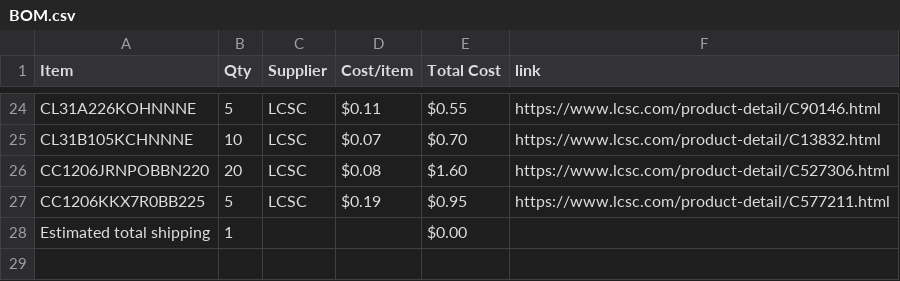
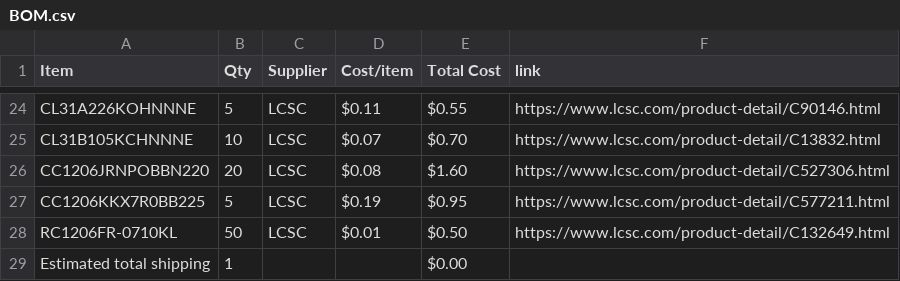
Before and after one commit to JustKardi/SYNTH777-HALFLIFE, a CSV file: BOM.csv, drawn as a sheet; only a part is shown, gaps mark what is left out.

Commit message:
Sync SYNTH-777 from Half Life

```diff
--- a/BOM.csv
+++ b/BOM.csv
@@ -27,2 +27,3 @@ CC1206JRNPOBBN220,20,LCSC,$0.08,$1.60,https://www.lcsc.com/product-detail/C52730
 CC1206KKX7R0BB225,5,LCSC,$0.19,$0.95,https://www.lcsc.com/product-detail/C577211.html
+RC1206FR-0710KL,50,LCSC,$0.01,$0.50,https://www.lcsc.com/product-detail/C132649.html
 Estimated total shipping,1,,,$0.00,
```
